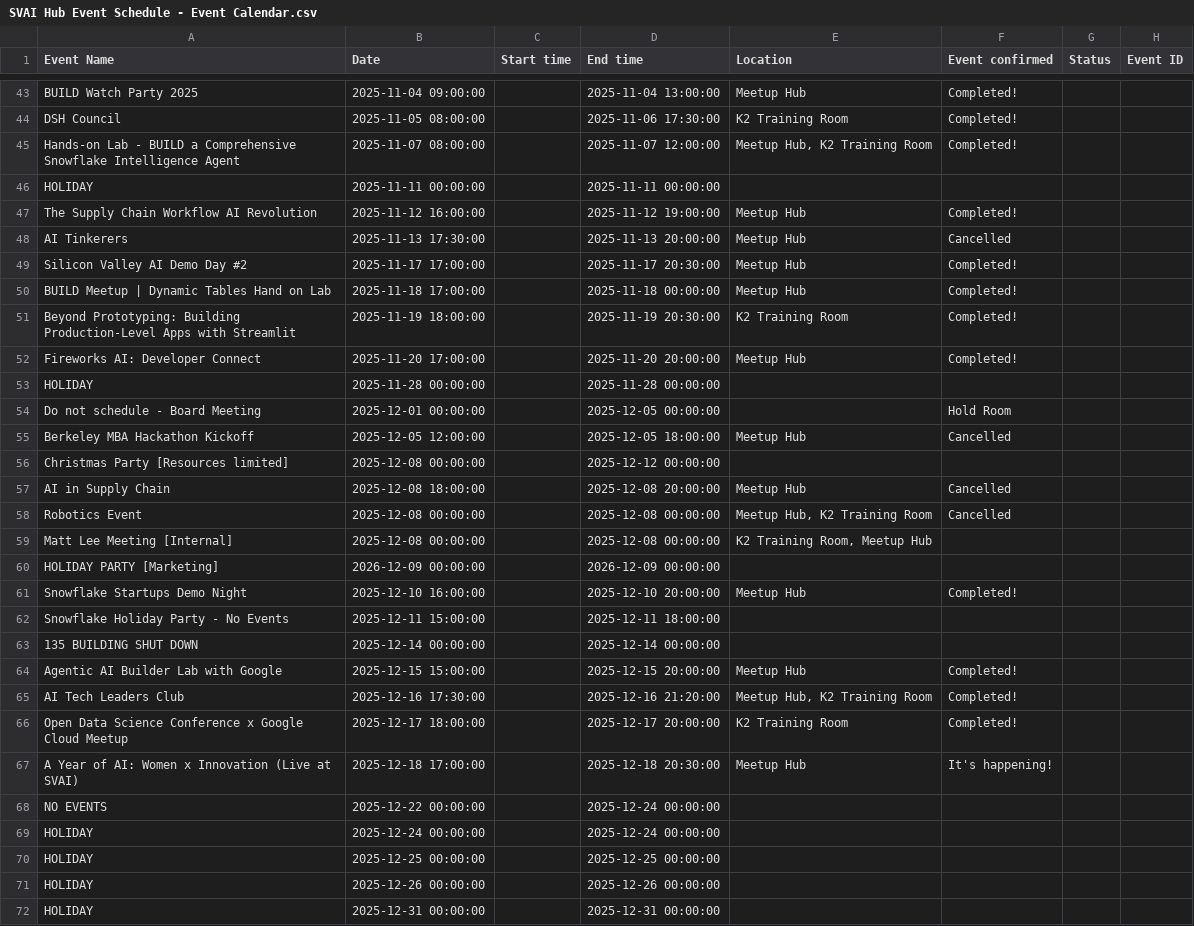
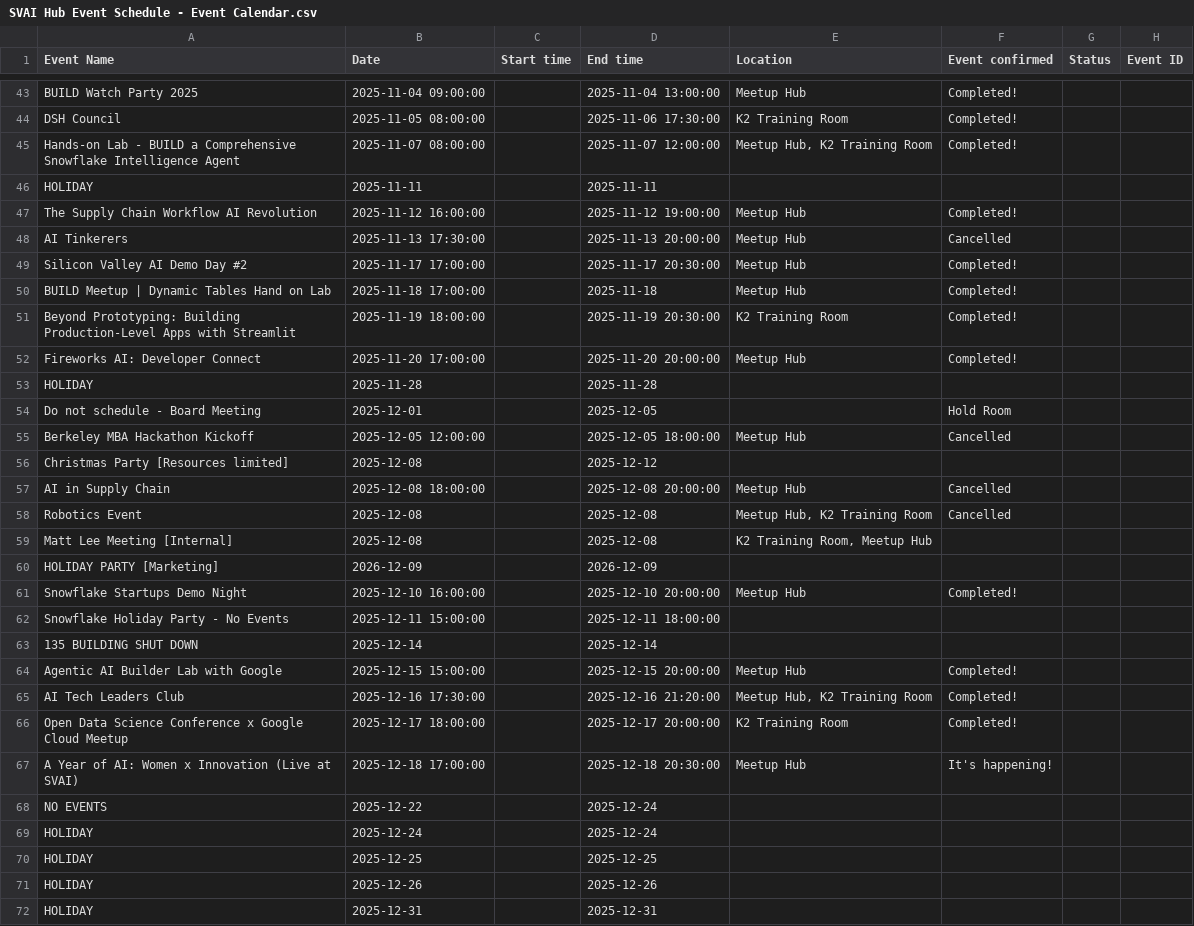
Before and after one commit to Kevinsnowflake/sheets-calendar-app, a CSV file: data/SVAI Hub Event Schedule - Event Calendar.csv, drawn as a sheet; only a part is shown, gaps mark what is left out; the diff covers the shown part only; the diff names each change by its address in the sheet, - before the commit and + after, or states it on an @@ line.

Commit message:
Auto-sync: update data/SVAI Hub Event Schedule - Event Calendar.csv

```diff
--- a/data/SVAI Hub Event Schedule - Event Calendar.csv
+++ b/data/SVAI Hub Event Schedule - Event Calendar.csv
-B46 (Date): 2025-11-11 00:00:00
+B46 (Date): 2025-11-11
-D46 (End time): 2025-11-11 00:00:00
+D46 (End time): 2025-11-11
-D50 (End time): 2025-11-18 00:00:00
+D50 (End time): 2025-11-18
-B53 (Date): 2025-11-28 00:00:00
+B53 (Date): 2025-11-28
-D53 (End time): 2025-11-28 00:00:00
+D53 (End time): 2025-11-28
-B54 (Date): 2025-12-01 00:00:00
+B54 (Date): 2025-12-01
-D54 (End time): 2025-12-05 00:00:00
+D54 (End time): 2025-12-05
-B56 (Date): 2025-12-08 00:00:00
+B56 (Date): 2025-12-08
-D56 (End time): 2025-12-12 00:00:00
+D56 (End time): 2025-12-12
-B58:B59 (Date): 2025-12-08 00:00:00
+B58:B59 (Date): 2025-12-08
-D58:D59 (End time): 2025-12-08 00:00:00
+D58:D59 (End time): 2025-12-08
-B60 (Date): 2026-12-09 00:00:00
+B60 (Date): 2026-12-09
-D60 (End time): 2026-12-09 00:00:00
+D60 (End time): 2026-12-09
-B63 (Date): 2025-12-14 00:00:00
+B63 (Date): 2025-12-14
-D63 (End time): 2025-12-14 00:00:00
+D63 (End time): 2025-12-14
-B68 (Date): 2025-12-22 00:00:00
+B68 (Date): 2025-12-22
-D68:D69 (End time): 2025-12-24 00:00:00
+D68:D69 (End time): 2025-12-24
-B69 (Date): 2025-12-24 00:00:00
+B69 (Date): 2025-12-24
-B70 (Date): 2025-12-25 00:00:00
+B70 (Date): 2025-12-25
-D70 (End time): 2025-12-25 00:00:00
+D70 (End time): 2025-12-25
-B71 (Date): 2025-12-26 00:00:00
+B71 (Date): 2025-12-26
-D71 (End time): 2025-12-26 00:00:00
+D71 (End time): 2025-12-26
-B72 (Date): 2025-12-31 00:00:00
+B72 (Date): 2025-12-31
-D72 (End time): 2025-12-31 00:00:00
+D72 (End time): 2025-12-31
```
Also changed, not shown: 131 edited cells elsewhere in this file.
